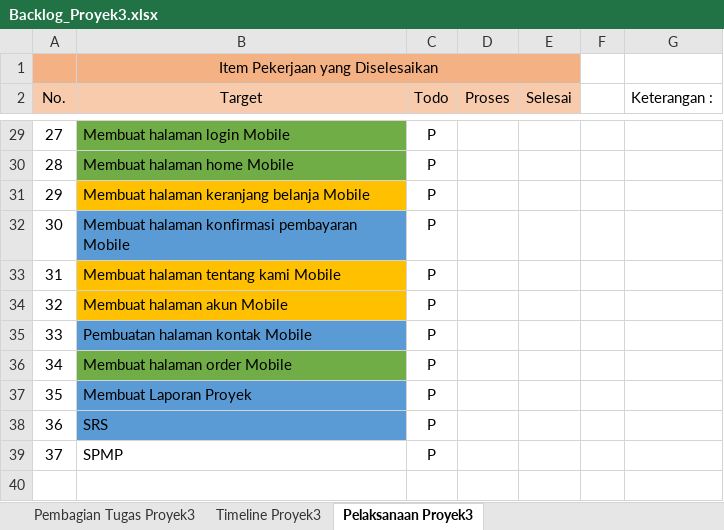
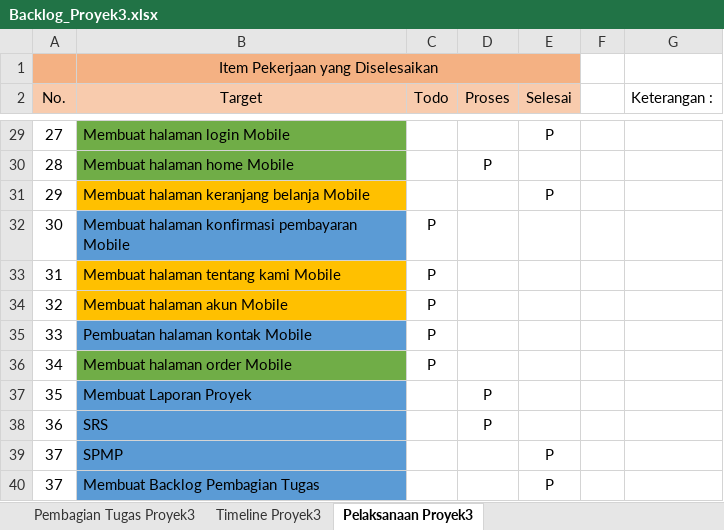
Before and after one commit to aldinurhanudin/Vmart_API, an Excel workbook: File_Proyek3/Backlog_Proyek3.xlsx, sheet Pelaksanaan Proyek3, drawn as a sheet; only a part is shown, gaps mark what is left out; values as stored, in another font and other column widths than the file's, no borders; the diff covers the shown part only; the diff names each change by its address in the sheet, - before the commit and + after, or states it on an @@ line.

Commit message:
edit backlog

```diff
--- a/File_Proyek3/Backlog_Proyek3.xlsx (sheet Pelaksanaan Proyek3)
+++ b/File_Proyek3/Backlog_Proyek3.xlsx (sheet Pelaksanaan Proyek3)
-C29:C31 (Todo): P
+C29:C31 (Todo): (empty)
-E29 (Selesai): (empty)
+E29 (Selesai): P
-D30 (Proses): (empty)
+D30 (Proses): P
-E31 (Selesai): (empty)
+E31 (Selesai): P
-C37:C39 (Todo): P
+C37:C39 (Todo): (empty)
-D37:D38 (Proses): (empty)
+D37:D38 (Proses): P
-B39 fill: none
+B39 fill: #5B9BD5
-E39 (Selesai): (empty)
+E39 (Selesai): P
+row 40: 37 | Membuat Backlog Pembagian Tugas |  |  | P
```
Also changed, not shown: 1 added row, 1 removed row and 40 edited cells elsewhere in this sheet.
